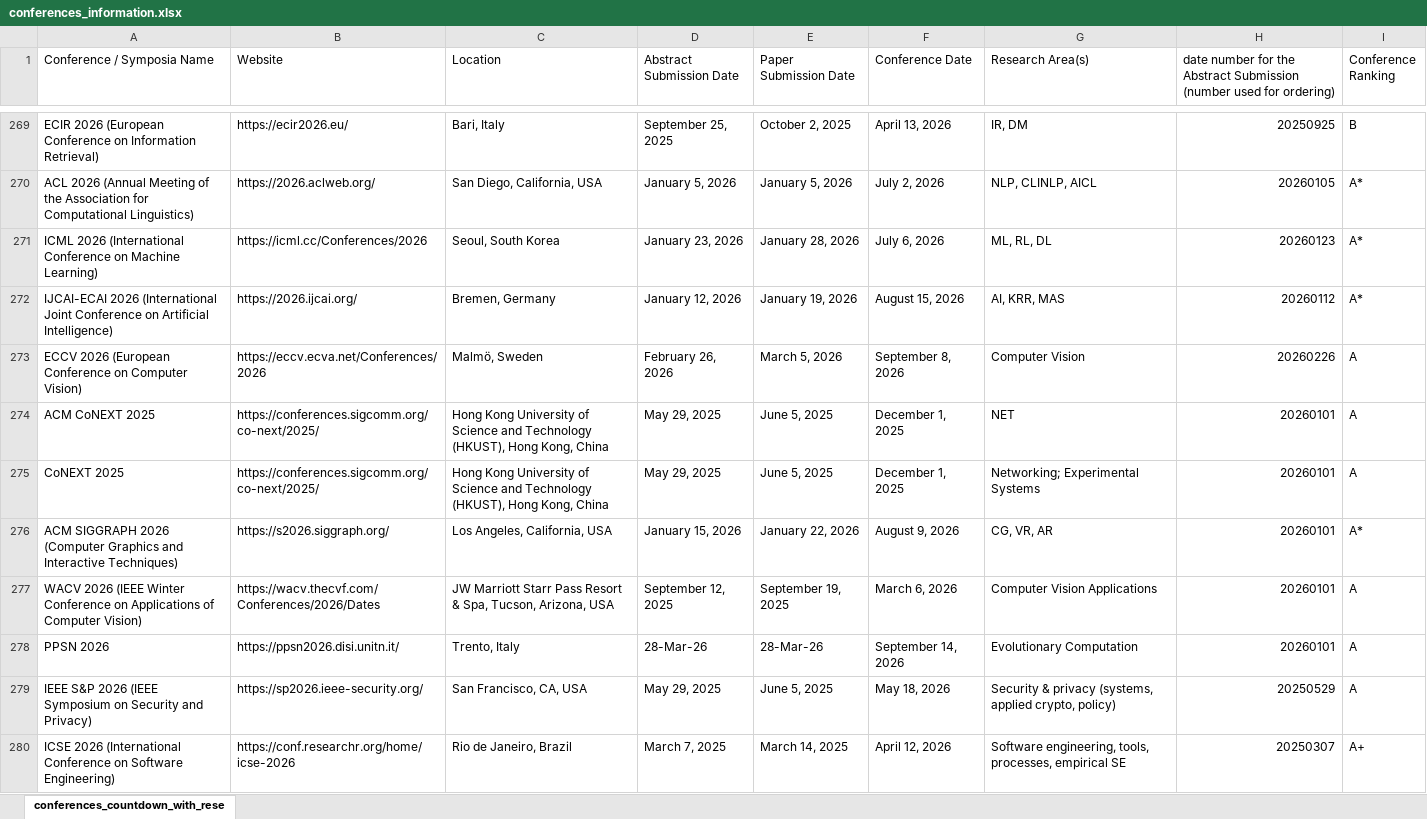
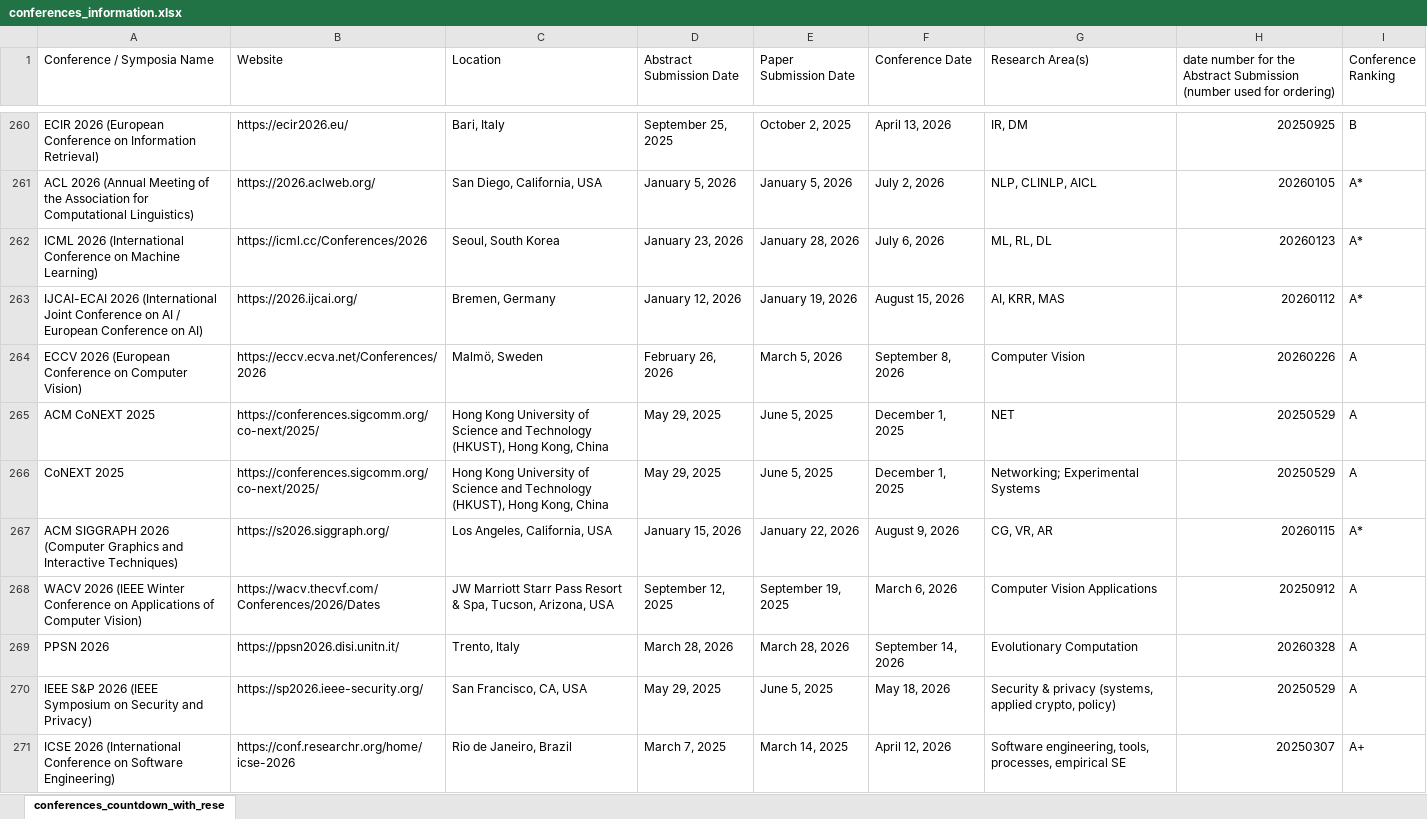
Before and after one commit to Brandonio-c/Brandonios_Conference_Countdown, an Excel workbook: conferences_information.xlsx, sheet conferences_countdown_with_rese, drawn as a sheet; only a part is shown, gaps mark what is left out; values as stored, in another font and other column widths than the file's, no cell formats; table styles not drawn; addresses are those after the commit; the diff covers the shown part only; the diff names each change by its address in the sheet, - before the commit and + after, or states it on an @@ line.

Commit message:
update conferences

```diff
--- a/conferences_information.xlsx (sheet conferences_countdown_with_rese)
+++ b/conferences_information.xlsx (sheet conferences_countdown_with_rese)
-A263 (Conference / Symposia Name): …Conference on Artificial Intelligence)
+A263 (Conference / Symposia Name): …Conference on AI / European Conference on AI)
-H265:H266: 20260101
+H265:H266: 20250529
-H267: 20260101
+H267: 20260115
-H268: 20260101
+H268: 20250912
-D269 (Abstract Submission Date): 28-Mar-26
+D269 (Abstract Submission Date): March 28, 2026
-E269 (Paper Submission Date): 28-Mar-26
+E269 (Paper Submission Date): March 28, 2026
-H269: 20260101
+H269: 20260328
```
Also changed, not shown: 22 added rows, 26 removed rows and 580 edited cells elsewhere in this sheet, cell formats, formulas that keep their value, 7 other files.
